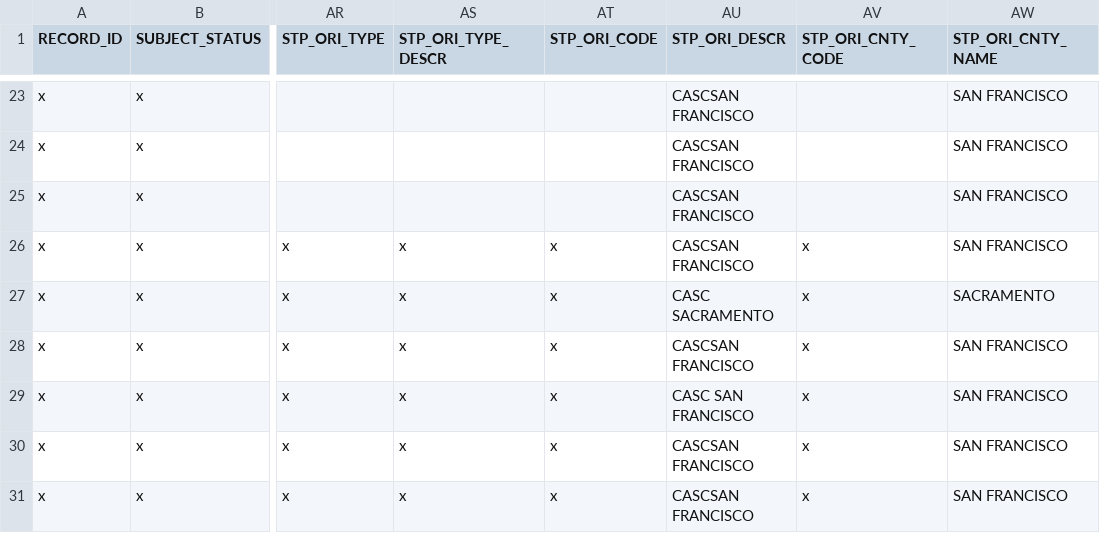
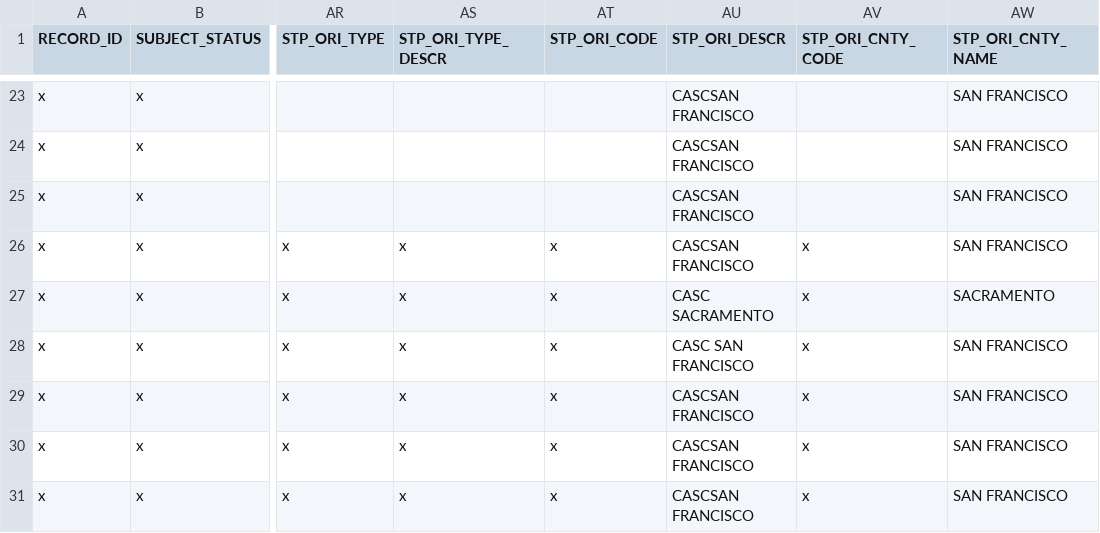
Before and after one commit to codeforamerica/gogen_pilots, a CSV file: test_fixtures/cadoj.csv, drawn as a sheet; only a part is shown, gaps mark what is left out; the diff names each change by its address in the sheet, - before the commit and + after, or states it on an @@ line.

```diff
--- a/test_fixtures/cadoj.csv
+++ b/test_fixtures/cadoj.csv
-AU28 (STP_ORI_DESCR): CASCSAN FRANCISCO
+AU28 (STP_ORI_DESCR): CASC SAN FRANCISCO
-AU29 (STP_ORI_DESCR): CASC SAN FRANCISCO
+AU29 (STP_ORI_DESCR): CASCSAN FRANCISCO
```
Also changed, not shown: 2 other files.
